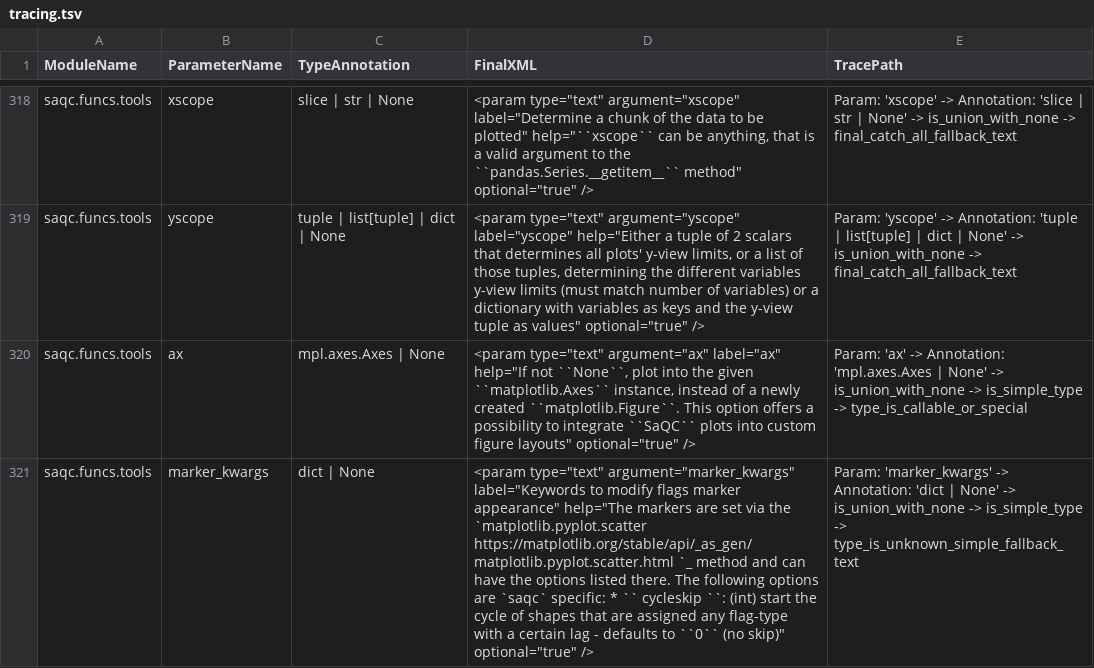
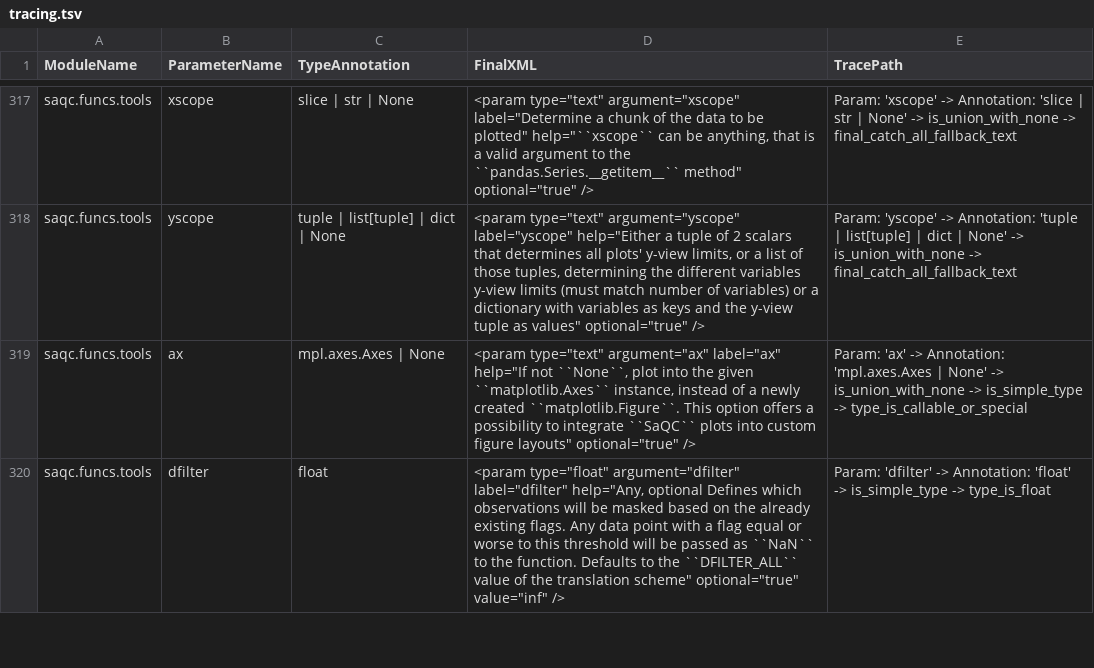
Before and after one commit to Helmholtz-UFZ/galaxy-tools, a TSV file: tools/saqc/tracing.tsv, drawn as a sheet; only a part is shown, gaps mark what is left out; the shorter side is filled out with more unchanged rows; the diff covers the shown part only; the diff names each change by its address in the sheet, - before the commit and + after, or states it on an @@ line.

Commit message:
handling of dict | None type parameters, additional first Version of saqc-gui generator

```diff
--- a/tools/saqc/tracing.tsv
+++ b/tools/saqc/tracing.tsv
-row 321: saqc.funcs.tools | marker_kwargs | dict | None | <param type="text" argument="marker_kwargs" label="Keywords to modify flags marker appearance" help="The markers are set via the `matplotlib.pyplot.scatter https://matplotlib.org/stable/api/_as_gen/matplotlib.pyplot.scatter.html `_ method and can have the options listed there. The following options are `saqc` specific: * `` cycleskip ``: (int) start the cycle of shapes that are assigned any flag-type with a certain lag - defaults to ``0`` (no skip)" optional="true" /> | Param: 'marker_kwargs' -> Annotation: 'dict | None' -> is_union_with_none -> is_simple_type -> type_is_unknown_simple_fallback_text
```
Also changed, not shown: 2 removed rows and 7 edited cells elsewhere in this file, 9 other files.
